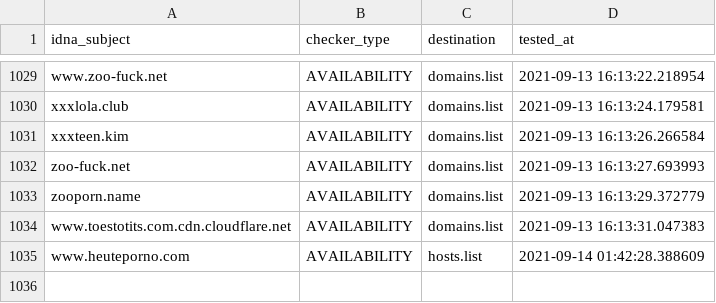
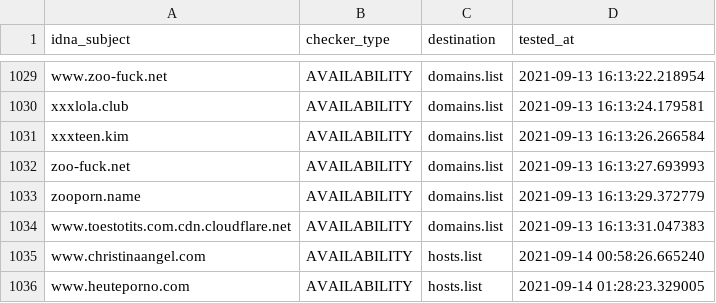
Before and after one commit to porn-records/Porn-Records, a CSV file: .pyfunceble/inactive.csv, drawn as a sheet; only a part is shown, gaps mark what is left out.

```diff
--- a/.pyfunceble/inactive.csv
+++ b/.pyfunceble/inactive.csv
@@ -1034,2 +1034,3 @@ zooporn.name,AVAILABILITY,domains.list,2021-09-13 16:13:29.372779
 www.toestotits.com.cdn.cloudflare.net,AVAILABILITY,domains.list,2021-09-13 16:13:31.047383
-www.heuteporno.com,AVAILABILITY,hosts.list,2021-09-14 01:42:28.388609
+www.christinaangel.com,AVAILABILITY,hosts.list,2021-09-14 00:58:26.665240
+www.heuteporno.com,AVAILABILITY,hosts.list,2021-09-14 01:28:23.329005
```
Also changed, not shown: active_domains/output/wildcard.list/continue.csv, 24 other files.
